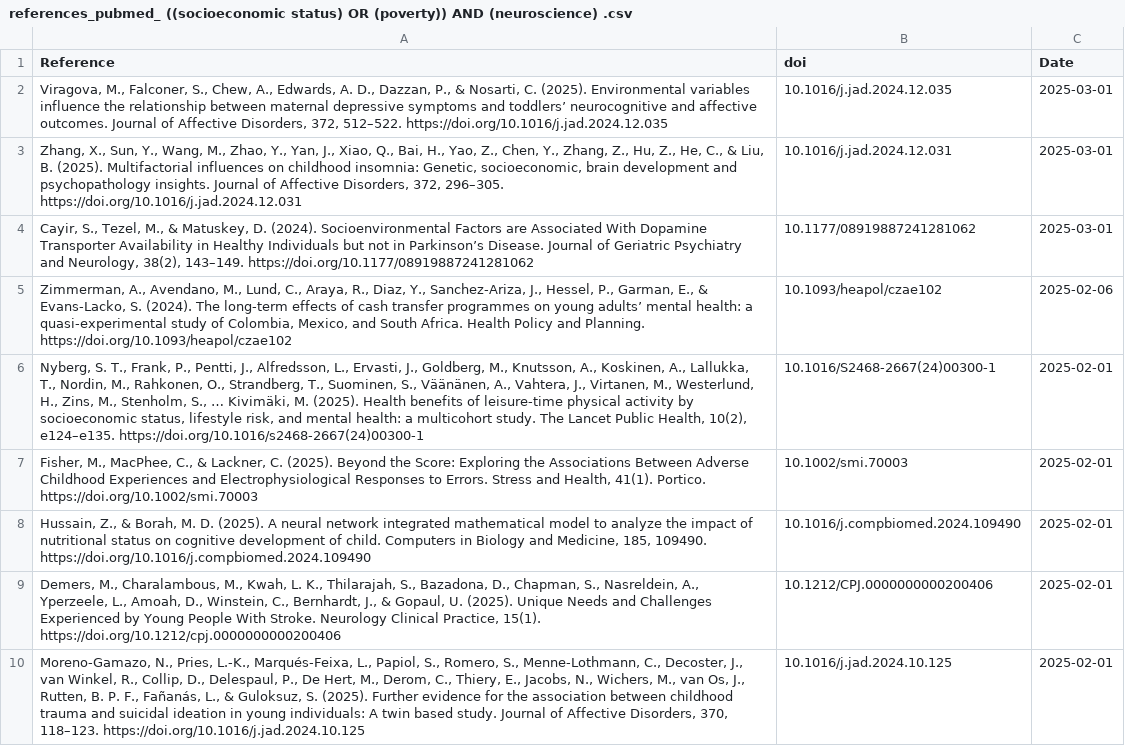
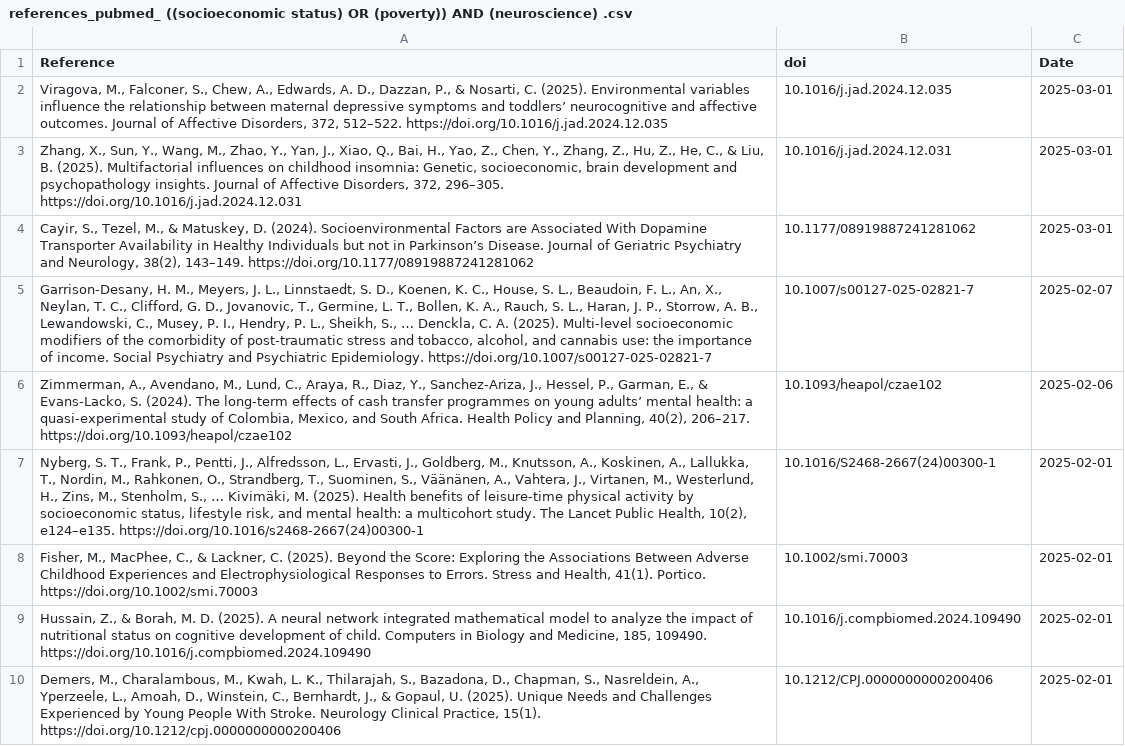
Before and after one commit to FedeGiovannetti/SESNeuroscienceRefs, a CSV file: SESneuroscienceRefs/Data/references_pubmed_ ((socioeconomic status) OR (poverty)) AND (neuroscience) .csv, drawn as a sheet; only a part is shown; the shorter side is filled out with more unchanged rows.

```diff
--- a/SESneuroscienceRefs/Data/references_pubmed_ ((socioeconomic status) OR (poverty)) AND (neuroscience) .csv
+++ b/SESneuroscienceRefs/Data/references_pubmed_ ((socioeconomic status) OR (poverty)) AND (neuroscience) .csv
@@ -4,3 +4,4 @@
 "Cayir, S., Tezel, M., & Matuskey, D. (2024). Socioenvironmental Factors are Associated With Dopamine Transporter Availability in Healthy Individuals but not in Parkinson’s Disease. Journal of Geriatric Psychiatry and Neurology, 38(2), 143–149. https://doi.org/10.1177/08919887241281062","10.1177/08919887241281062",2025-03-01
-"Zimmerman, A., Avendano, M., Lund, C., Araya, R., Diaz, Y., Sanchez-Ariza, J., Hessel, P., Garman, E., & Evans-Lacko, S. (2024). The long-term effects of cash transfer programmes on young adults’ mental health: a quasi-experimental study of Colombia, Mexico, and South Africa. Health Policy and Planning. https://doi.org/10.1093/heapol/czae102","10.1093/heapol/czae102",2025-02-06
+"Garrison-Desany, H. M., Meyers, J. L., Linnstaedt, S. D., Koenen, K. C., House, S. L., Beaudoin, F. L., An, X., Neylan, T. C., Clifford, G. D., Jovanovic, T., Germine, L. T., Bollen, K. A., Rauch, S. L., Haran, J. P., Storrow, A. B., Lewandowski, C., Musey, P. I., Hendry, P. L., Sheikh, S., … Denckla, C. A. (2025). Multi-level socioeconomic modifiers of the comorbidity of post-traumatic stress and tobacco, alcohol, and cannabis use: the importance of income. Social Psychiatry and Psychiatric Epidemiology. https://doi.org/10.1007/s00127-025-02821-7","10.1007/s00127-025-02821-7",2025-02-07
+"Zimmerman, A., Avendano, M., Lund, C., Araya, R., Diaz, Y., Sanchez-Ariza, J., Hessel, P., Garman, E., & Evans-Lacko, S. (2024). The long-term effects of cash transfer programmes on young adults’ mental health: a quasi-experimental study of Colombia, Mexico, and South Africa. Health Policy and Planning, 40(2), 206–217. https://doi.org/10.1093/heapol/czae102","10.1093/heapol/czae102",2025-02-06
 "Nyberg, S. T., Frank, P., Pentti, J., Alfredsson, L., Ervasti, J., Goldberg, M., Knutsson, A., Koskinen, A., Lallukka, T., Nordin, M., Rahkonen, O., Strandberg, T., Suominen, S., Väänänen, A., Vahtera, J., Virtanen, M., Westerlund, H., Zins, M., Stenholm, S., … Kivimäki, M. (2025). Health benefits of leisure-time physical activity by socioeconomic status, lifestyle risk, and mental health: a multicohort study. The Lancet Public Health, 10(2), e124–e135. https://doi.org/10.1016/s2468-2667(24)00300-1","10.1016/S2468-2667(24)00300-1",2025-02-01
```
Also changed, not shown: SESneuroscienceRefs/Data/references_pubmed_ ((socioeconomic status) OR (poverty)) AND (brain) .csv.
